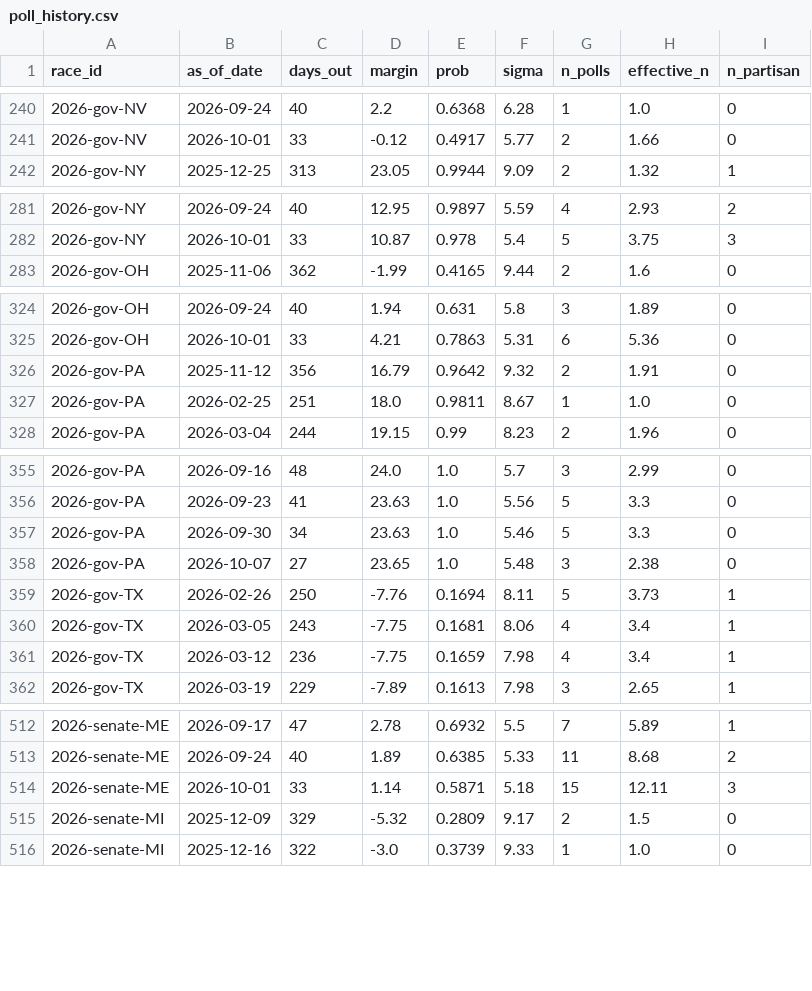
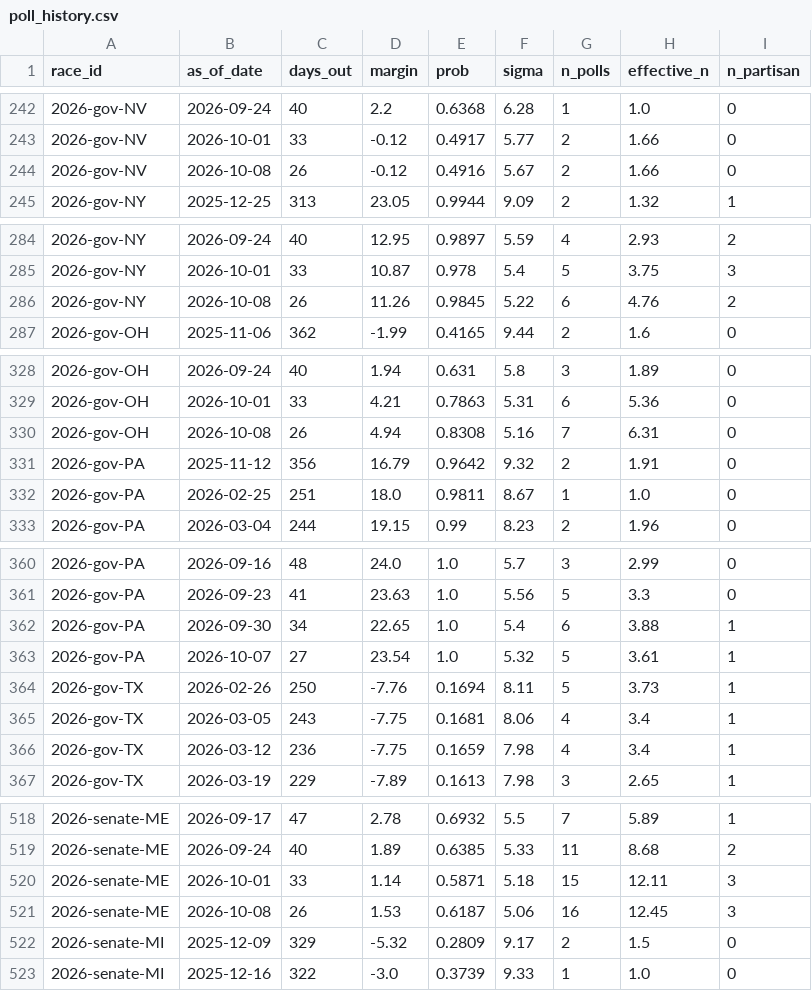
Before and after one commit to cohens714/oddsvspolls, a CSV file: data/poll_history.csv, drawn as a sheet; only a part is shown, gaps mark what is left out; the diff covers the shown part only.

```diff
--- a/data/poll_history.csv
+++ b/data/poll_history.csv
@@ -241,2 +243,3 @@ race_id,as_of_date,days_out,margin,prob,sigma,n_polls,effective_n,n_partisan
 2026-gov-NV,2026-10-01,33,-0.12,0.4917,5.77,2,1.66,0
+2026-gov-NV,2026-10-08,26,-0.12,0.4916,5.67,2,1.66,0
 2026-gov-NY,2025-12-25,313,23.05,0.9944,9.09,2,1.32,1
@@ -282,2 +285,3 @@ race_id,as_of_date,days_out,margin,prob,sigma,n_polls,effective_n,n_partisan
 2026-gov-NY,2026-10-01,33,10.87,0.978,5.4,5,3.75,3
+2026-gov-NY,2026-10-08,26,11.26,0.9845,5.22,6,4.76,2
 2026-gov-OH,2025-11-06,362,-1.99,0.4165,9.44,2,1.6,0
@@ -325,2 +329,3 @@ race_id,as_of_date,days_out,margin,prob,sigma,n_polls,effective_n,n_partisan
 2026-gov-OH,2026-10-01,33,4.21,0.7863,5.31,6,5.36,0
+2026-gov-OH,2026-10-08,26,4.94,0.8308,5.16,7,6.31,0
 2026-gov-PA,2025-11-12,356,16.79,0.9642,9.32,2,1.91,0
@@ -356,4 +361,4 @@ race_id,as_of_date,days_out,margin,prob,sigma,n_polls,effective_n,n_partisan
 2026-gov-PA,2026-09-23,41,23.63,1.0,5.56,5,3.3,0
-2026-gov-PA,2026-09-30,34,23.63,1.0,5.46,5,3.3,0
-2026-gov-PA,2026-10-07,27,23.65,1.0,5.48,3,2.38,0
+2026-gov-PA,2026-09-30,34,22.65,1.0,5.4,6,3.88,1
+2026-gov-PA,2026-10-07,27,23.54,1.0,5.32,5,3.61,1
 2026-gov-TX,2026-02-26,250,-7.76,0.1694,8.11,5,3.73,1
@@ -514,2 +520,3 @@ race_id,as_of_date,days_out,margin,prob,sigma,n_polls,effective_n,n_partisan
 2026-senate-ME,2026-10-01,33,1.14,0.5871,5.18,15,12.11,3
+2026-senate-ME,2026-10-08,26,1.53,0.6187,5.06,16,12.45,3
 2026-senate-MI,2025-12-09,329,-5.32,0.2809,9.17,2,1.5,0
```
Also changed, not shown: 5 added rows and 36 edited cells elsewhere in this file, data/poll_averages.csv, data/poll_probabilities.csv, 3 other files.
